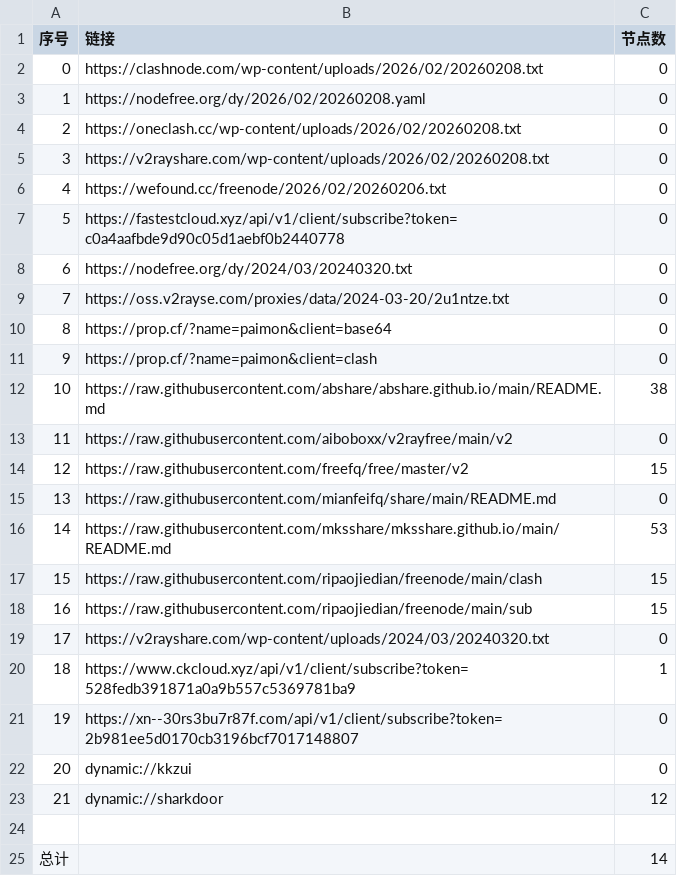
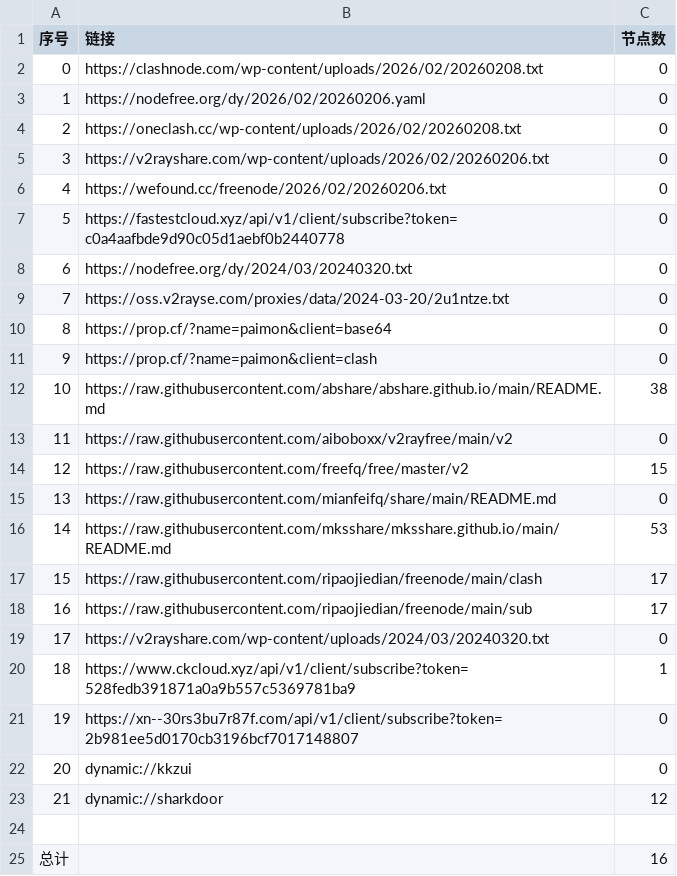
Before and after one commit to jianwu-zhao/AutoMergePublicNodes, a CSV file: list_result.csv, drawn as a sheet.

```diff
--- a/list_result.csv
+++ b/list_result.csv
@@ -2,5 +2,5 @@
 0,https://clashnode.com/wp-content/uploads/2026/02/20260208.txt,0
-1,https://nodefree.org/dy/2026/02/20260208.yaml,0
+1,https://nodefree.org/dy/2026/02/20260206.yaml,0
 2,https://oneclash.cc/wp-content/uploads/2026/02/20260208.txt,0
-3,https://v2rayshare.com/wp-content/uploads/2026/02/20260208.txt,0
+3,https://v2rayshare.com/wp-content/uploads/2026/02/20260206.txt,0
 4,https://wefound.cc/freenode/2026/02/20260206.txt,0
@@ -16,4 +16,4 @@
 14,https://raw.githubusercontent.com/mksshare/mksshare.github.io/main/README.md,53
-15,https://raw.githubusercontent.com/ripaojiedian/freenode/main/clash,15
-16,https://raw.githubusercontent.com/ripaojiedian/freenode/main/sub,15
+15,https://raw.githubusercontent.com/ripaojiedian/freenode/main/clash,17
+16,https://raw.githubusercontent.com/ripaojiedian/freenode/main/sub,17
 17,https://v2rayshare.com/wp-content/uploads/2024/03/20240320.txt,0
@@ -24,2 +24,2 @@
 
-总计,,14
+总计,,16
```
Also changed, not shown: 8 other files.
